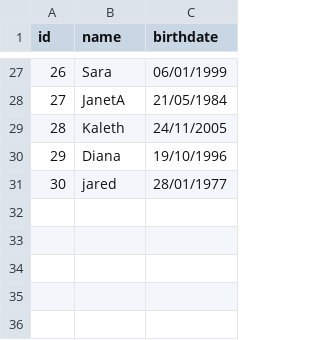
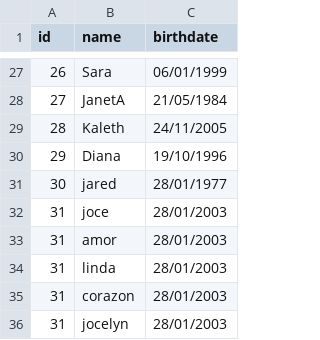
Before and after one commit to sam1425/dotfiles, a CSV file: .scripts/dictionary.csv, drawn as a sheet; only a part is shown, gaps mark what is left out; the diff names each change by its address in the sheet, - before the commit and + after, or states it on an @@ line.

```diff
--- a/.scripts/dictionary.csv
+++ b/.scripts/dictionary.csv
+row 32: 31 | joce | 28/01/2003
+row 33: 31 | amor | 28/01/2003
+row 34: 31 | linda | 28/01/2003
+row 35: 31 | corazon | 28/01/2003
+row 36: 31 | jocelyn | 28/01/2003
```
Also changed, not shown: 6 other files.
